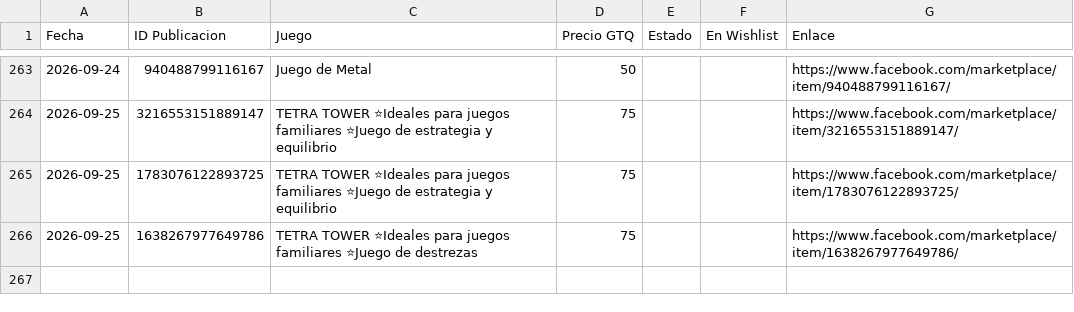
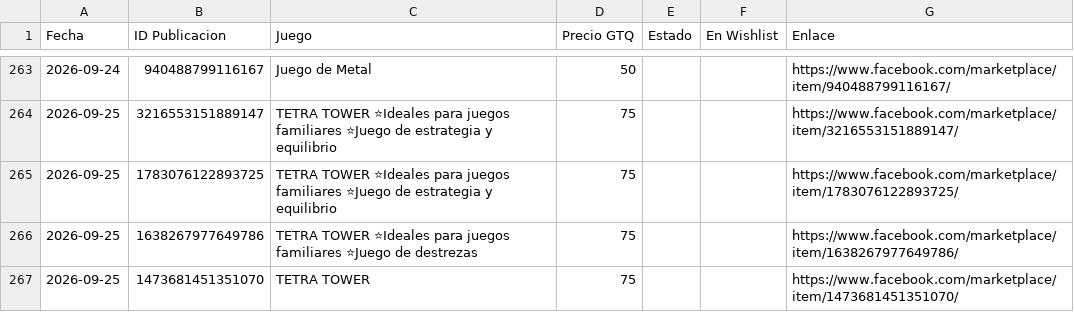
Before and after one commit to Josecito1002/boardgames-tracker, a CSV file: historial.csv, drawn as a sheet; only a part is shown, gaps mark what is left out; the diff names each change by its address in the sheet, - before the commit and + after, or states it on an @@ line.

```diff
--- a/historial.csv
+++ b/historial.csv
+row 267: 2026-09-25 | 1473681451351070 | TETRA TOWER | 75 |  |  | https://www.facebook.com/marketplace/item/1473681451351070/
```
Also changed, not shown: 1 other file.
